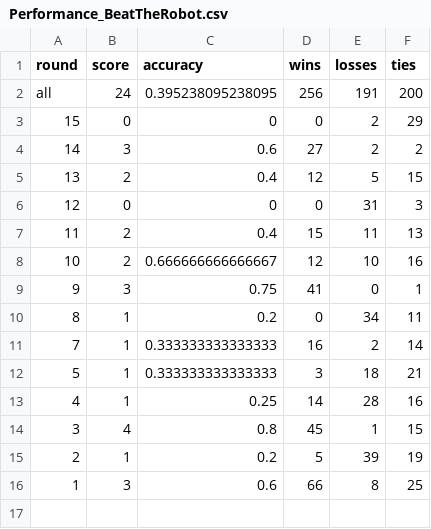
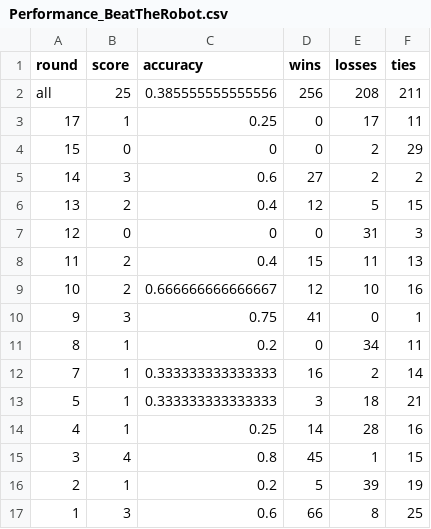
Before and after one commit to awp-finanznachrichten/predictions, a CSV file: Output/Performance_BeatTheRobot.csv, drawn as a sheet.

```diff
--- a/Output/Performance_BeatTheRobot.csv
+++ b/Output/Performance_BeatTheRobot.csv
@@ -1,3 +1,4 @@
 "round","score","accuracy","wins","losses","ties"
-"all",24,0.395238095238095,256,191,200
+"all",25,0.385555555555556,256,208,211
+"17",1,0.25,0,17,11
 "15",0,0,0,2,29
```
Also changed, not shown: BeatTheRobot/Beat the robot - Round 17 (Antworten) - Formularantworten 1.csv, Output/Leaderboard_BeatTheRobot.csv, 10 other files.
